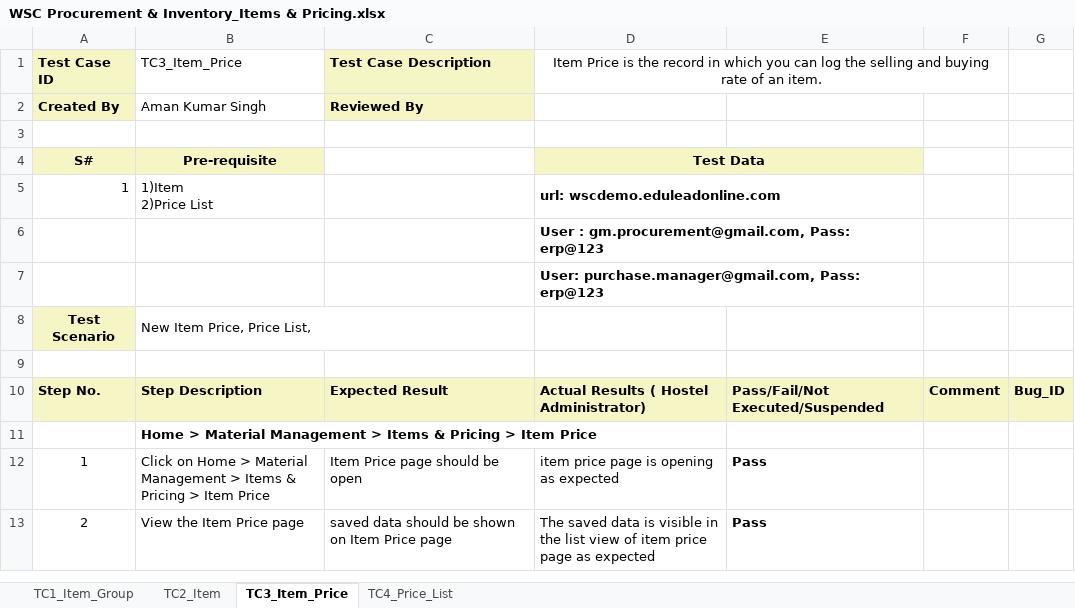
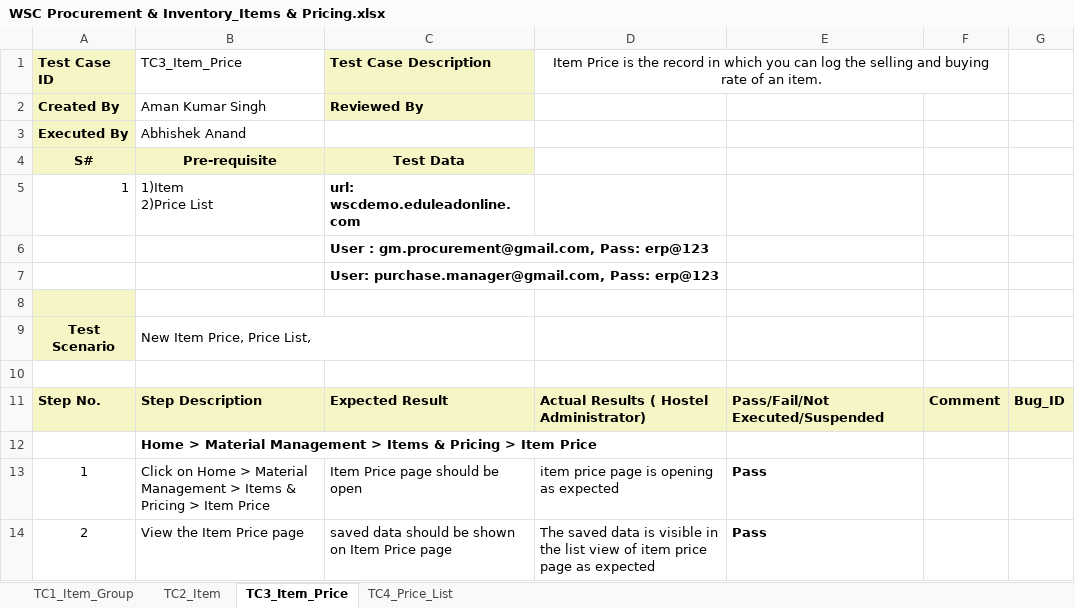
Before and after one commit to subhodeepGit/SOUL-Documents, an Excel workbook: WSC/Test Report/Procurement & Inventory/WSC Procurement & Inventory_Items & Pricing.xlsx, sheet TC3_Item_Price, drawn as a sheet; only a part is shown; values as stored, in another font and other column widths than the file's, no borders; removed rows and columns are numbered as before the commit, all else as after; ↵ is a line break in a cell; the diff names each change by its address in the sheet, - before the commit and + after, or states it on an @@ line.

```diff
--- a/WSC/Test Report/Procurement & Inventory/WSC Procurement & Inventory_Items & Pricing.xlsx (sheet TC3_Item_Price)
+++ b/WSC/Test Report/Procurement & Inventory/WSC Procurement & Inventory_Items & Pricing.xlsx (sheet TC3_Item_Price)
+row 3: Executed By | Abhishek Anand
+row 4: S# | Pre-requisite | Test Data
+row 5: 1 | 1)Item ↵ 2)Price List | url: wscdemo.eduleadonline.com
+row 6:  |  | User : gm.procurement@gmail.com, Pass: erp@123
+row 7:  |  | User: purchase.manager@gmail.com, Pass: erp@123
-A8 fill: none
+A8 fill: #F6F5C5
-row 4: S# | Pre-requisite |  | Test Data
-row 5: 1 | 1)Item ↵ 2)Price List |  | url: wscdemo.eduleadonline.com
-row 6:  |  |  | User : gm.procurement@gmail.com, Pass: erp@123
-row 7:  |  |  | User: purchase.manager@gmail.com, Pass: erp@123
```
Also changed, not shown: sheet TC2_Item, sheet TC1_Item_Group, sheet TC4_Price_List.
